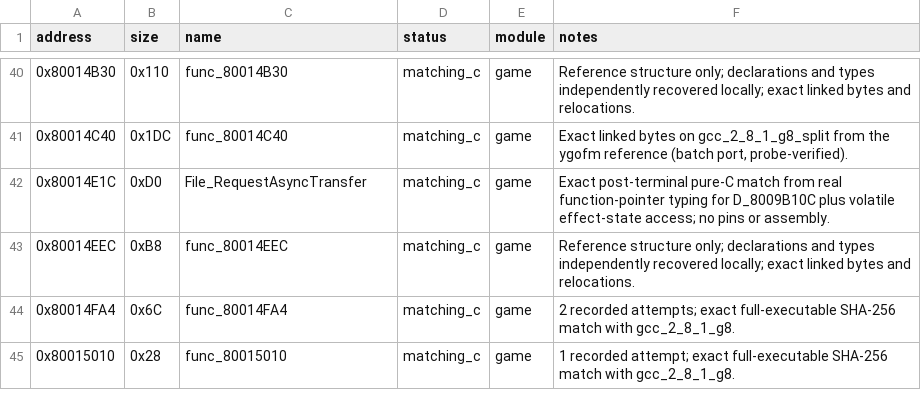
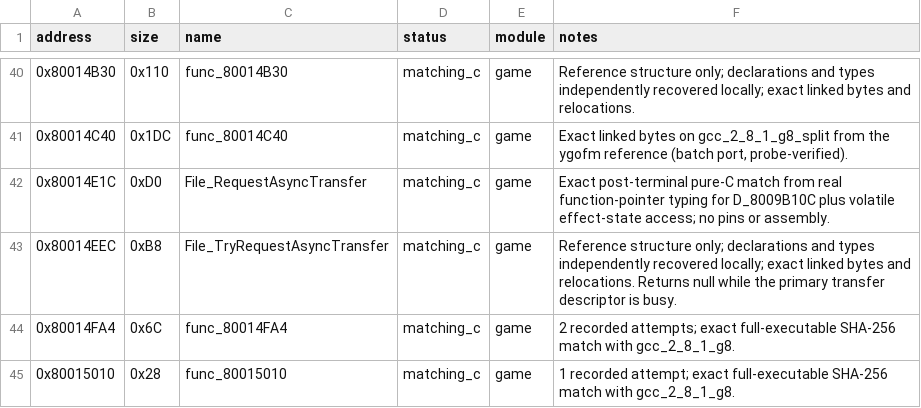
Before and after one commit to Unchiga/memories-decomp, a CSV file: config/slus_01411/functions.csv, drawn as a sheet; only a part is shown, gaps mark what is left out.

```diff
--- a/config/slus_01411/functions.csv
+++ b/config/slus_01411/functions.csv
@@ -42,3 +42,3 @@ address,size,name,status,module,notes
 0x80014E1C,0xD0,File_RequestAsyncTransfer,matching_c,game,Exact post-terminal pure-C match from real function-pointer typing for D_8009B10C plus volatile effect-state access; no pins or assembly.
-0x80014EEC,0xB8,func_80014EEC,matching_c,game,Reference structure only; declarations and types independently recovered locally; exact linked bytes and relocations.
+0x80014EEC,0xB8,File_TryRequestAsyncTransfer,matching_c,game,Reference structure only; declarations and types independently recovered locally; exact linked bytes and relocations. Returns null while the primary transfer descriptor is busy.
 0x80014FA4,0x6C,func_80014FA4,matching_c,game,2 recorded attempts; exact full-executable SHA-256 match with gcc_2_8_1_g8.
```
Also changed, not shown: notes/global-usage.csv, notes/semantic-symbol-map.csv, 6 other files.
